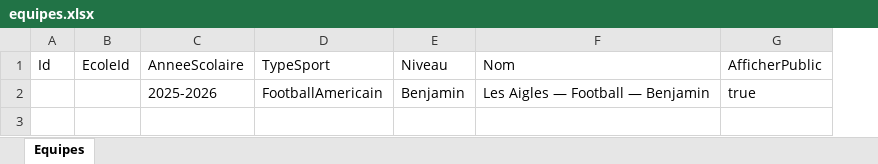
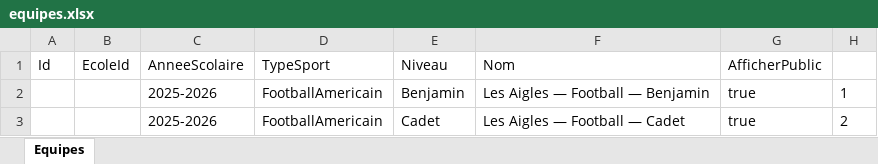
Before and after one commit to papathebrain/GestionEquipeSportive, an Excel workbook: Data/equipes.xlsx, sheet Equipes, drawn as a sheet; values as stored, in another font and other column widths than the file's, no borders; the diff names each change by its address in the sheet, - before the commit and + after, or states it on an @@ line.

```diff
--- a/Data/equipes.xlsx (sheet Equipes)
+++ b/Data/equipes.xlsx (sheet Equipes)
+column H, row 2: 1
+row 3:  |  | 2025-2026 | FootballAmericain | Cadet | Les Aigles — Football — Cadet | true | 2
```
Also changed, not shown: Data/dictionnaires.xlsx, Data/ecoles.xlsx, 23 other files.
